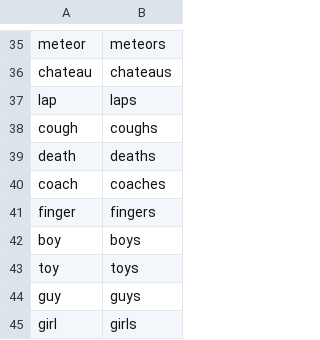
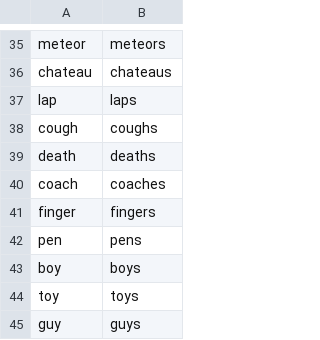
Before and after one commit to sarathkcm/Pluralize.NET, a CSV file: Pluralize.NET.Tests/InputData.csv, drawn as a sheet; only a part is shown, gaps mark what is left out; the shorter side is filled out with more unchanged rows; the diff names each change by its address in the sheet, - before the commit and + after, or states it on an @@ line.

Commit message:
Adding more unit tests

```diff
--- a/Pluralize.NET.Tests/InputData.csv
+++ b/Pluralize.NET.Tests/InputData.csv
+row 42: pen | pens
```
